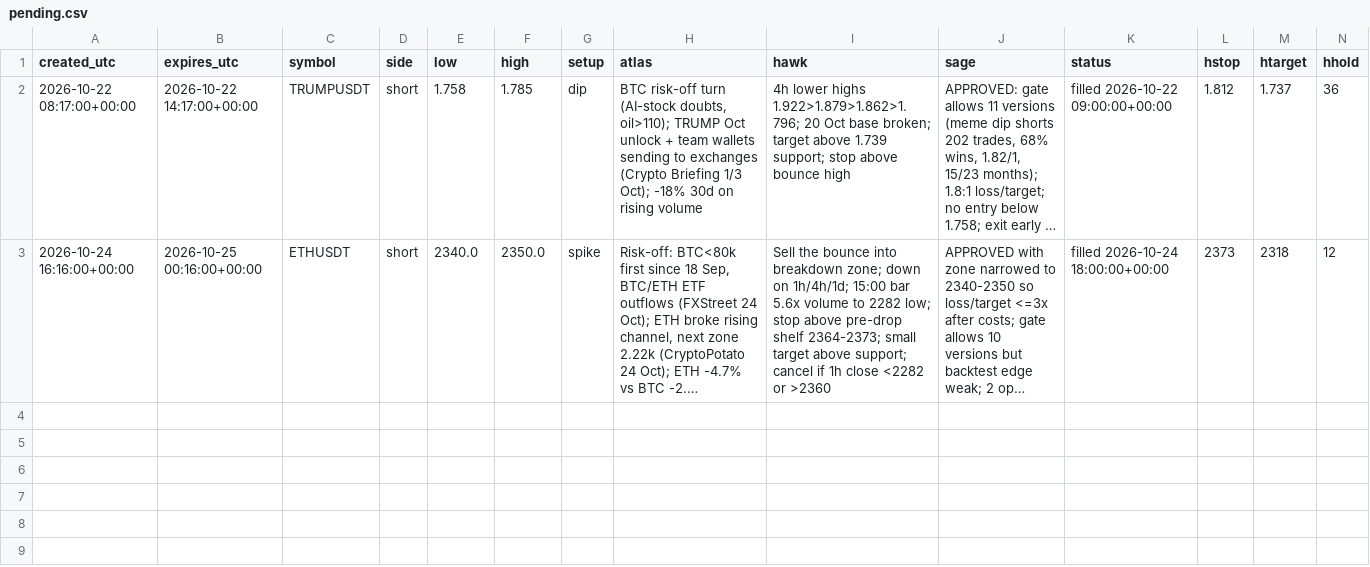
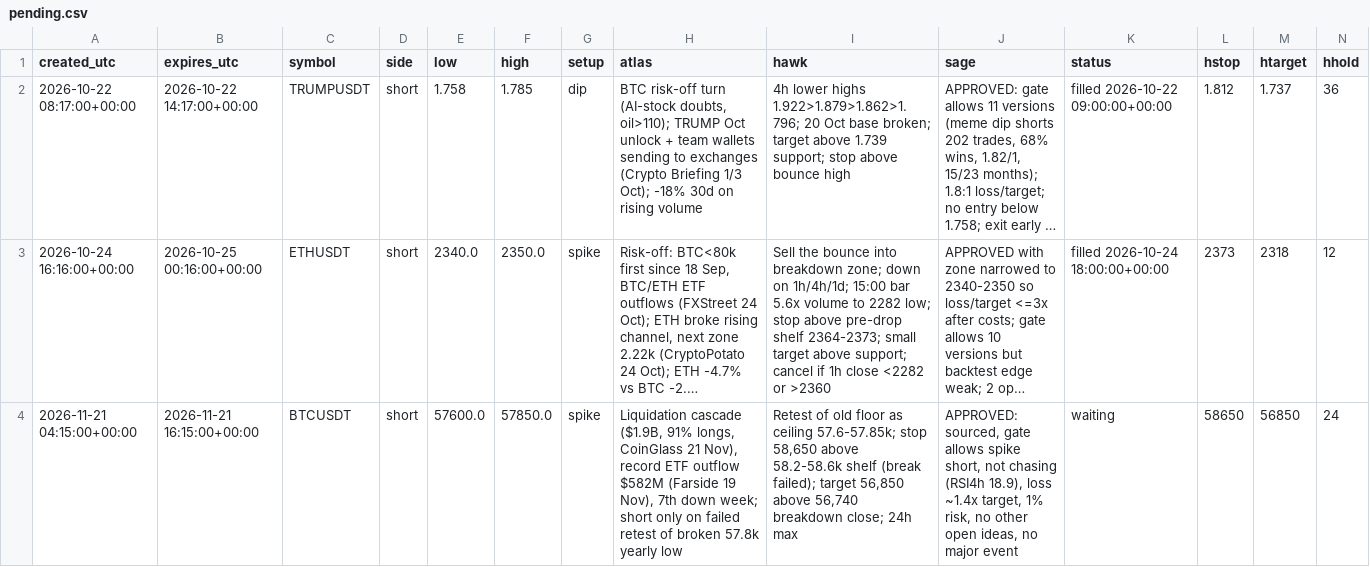
Before and after one commit to atwirabih01-creator/my-first-project, a CSV file: trading/journal/pending.csv, drawn as a sheet; long unchanged cells end in …; the diff names each change by its address in the sheet, - before the commit and + after, or states it on an @@ line.

```diff
--- a/trading/journal/pending.csv
+++ b/trading/journal/pending.csv
+row 4: 2026-11-21 04:15:00+00:00 | 2026-11-21 16:15:00+00:00 | BTCUSDT | short | 57600.0 | 57850.0 | spike | Liquidation cascade ($1.9B, 91% longs, CoinGlass 21 Nov), record ETF outflow $582M (Farside 19 Nov), 7th down week; short only on failed retest of broken 57.8k yearly low | Retest of old floor as ceiling 57.6-57.85k; stop 58,650 above 58.2-58.6k shelf (break failed); target 56,850 above 56,740 breakdown close; 24h max | APPROVED: sourced, gate allows spike short, not chasing (RSI4h 18.9), loss ~1.4x target, 1% risk, no other open ideas, no major event | waiting | 58650 | 56850 | 24
```
Also changed, not shown: 2 other files.
